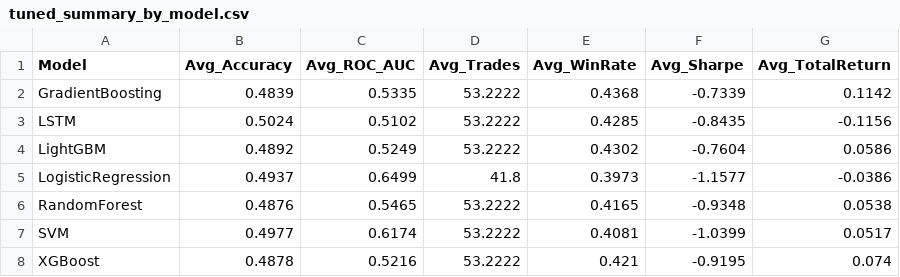
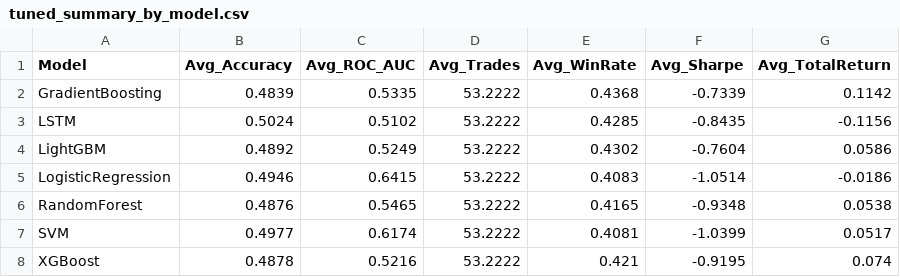
Before and after one commit to inflaton/Multimodal-Stock-Movement-Prediction, a CSV file: results/ours/tuned_summary_by_model.csv, drawn as a sheet.

```diff
--- a/results/ours/tuned_summary_by_model.csv
+++ b/results/ours/tuned_summary_by_model.csv
@@ -4,3 +4,3 @@ LSTM,0.5024,0.5102,53.2222,0.4285,-0.8435,-0.1156
 LightGBM,0.4892,0.5249,53.2222,0.4302,-0.7604,0.0586
-LogisticRegression,0.4937,0.6499,41.8,0.3973,-1.1577,-0.0386
+LogisticRegression,0.4946,0.6415,53.2222,0.4083,-1.0514,-0.0186
 RandomForest,0.4876,0.5465,53.2222,0.4165,-0.9348,0.0538
```
Also changed, not shown: results/ours/tuned_all_results_combined.csv, results/ours/tuned_model_comparison.csv, 6 other files.
